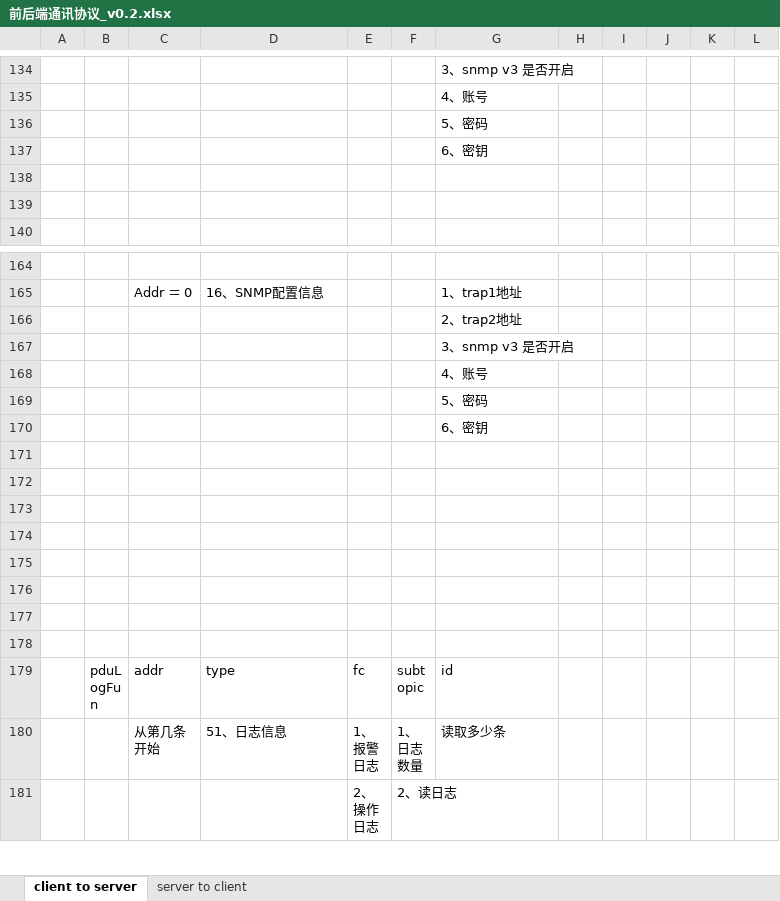
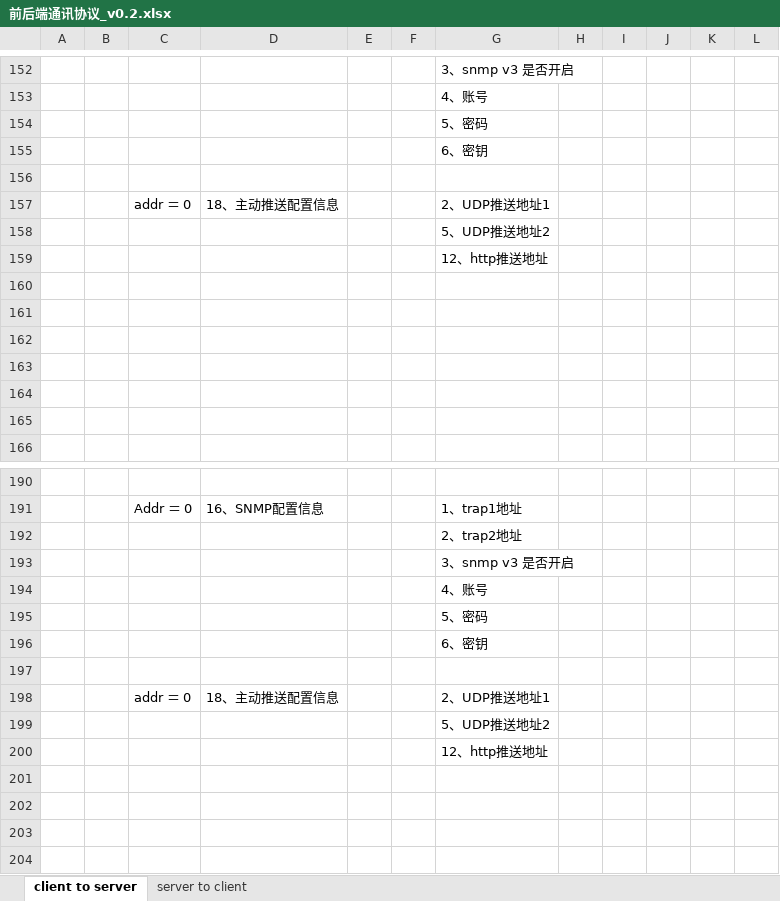
Before and after one commit to ChinaClever/MPro-App, an Excel workbook: doc/协议/前后端通讯协议_v0.2.xlsx, sheet client to server, drawn as a sheet; only a part is shown, gaps mark what is left out; the shorter side is filled out with more unchanged rows; values as stored, in another font and other column widths than the file's, no borders; the diff covers the shown part only; the diff names each change by its address in the sheet, - before the commit and + after, or states it on an @@ line.

```diff
--- a/doc/协议/前后端通讯协议_v0.2.xlsx (sheet client to server)
+++ b/doc/协议/前后端通讯协议_v0.2.xlsx (sheet client to server)
+row 157:  |  | addr ＝ 0 | 18、主动推送配置信息 |  |  | 2、UDP推送地址1
+row 158:  |  |  |  |  |  | 5、UDP推送地址2
+row 159:  |  |  |  |  |  | 12、http推送地址
+row 160: (empty)
+row 161: (empty)
+row 162: (empty)
+row 163: (empty)
+row 164: (empty)
+row 197: (empty)
+row 198:  |  | addr ＝ 0 | 18、主动推送配置信息 |  |  | 2、UDP推送地址1
+row 199:  |  |  |  |  |  | 5、UDP推送地址2
+row 200:  |  |  |  |  |  | 12、http推送地址
+row 201: (empty)
+row 202: (empty)
```
Also changed, not shown: 18 added rows and 6 edited cells elsewhere in this sheet, 19 other files.
